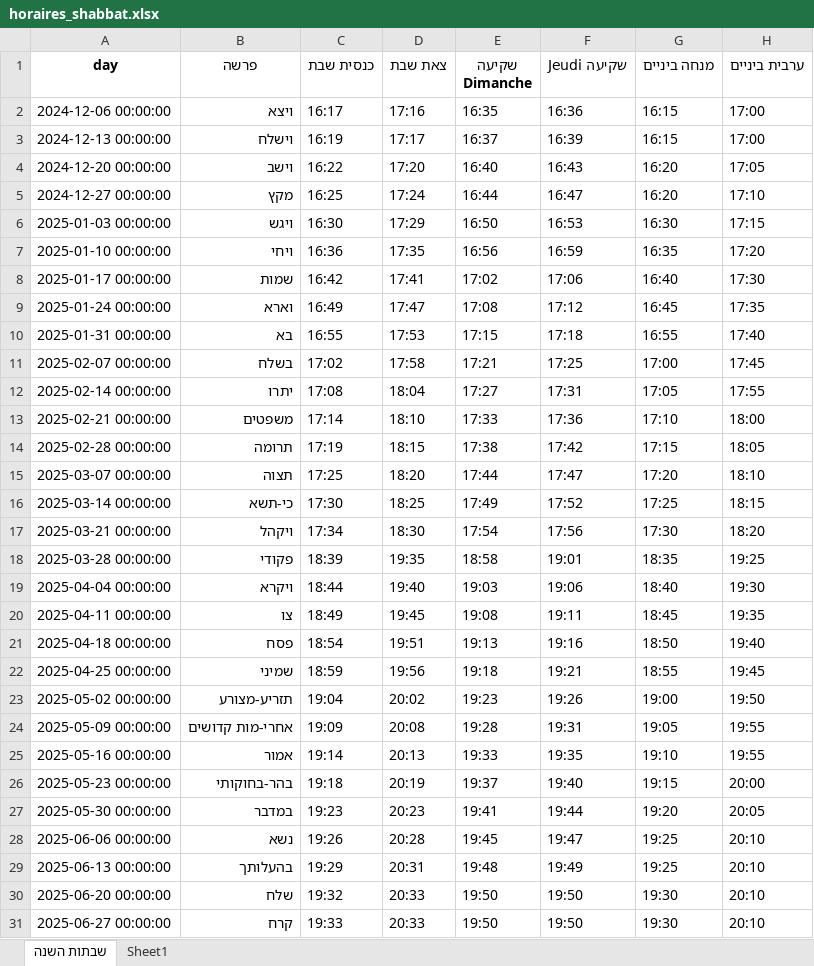
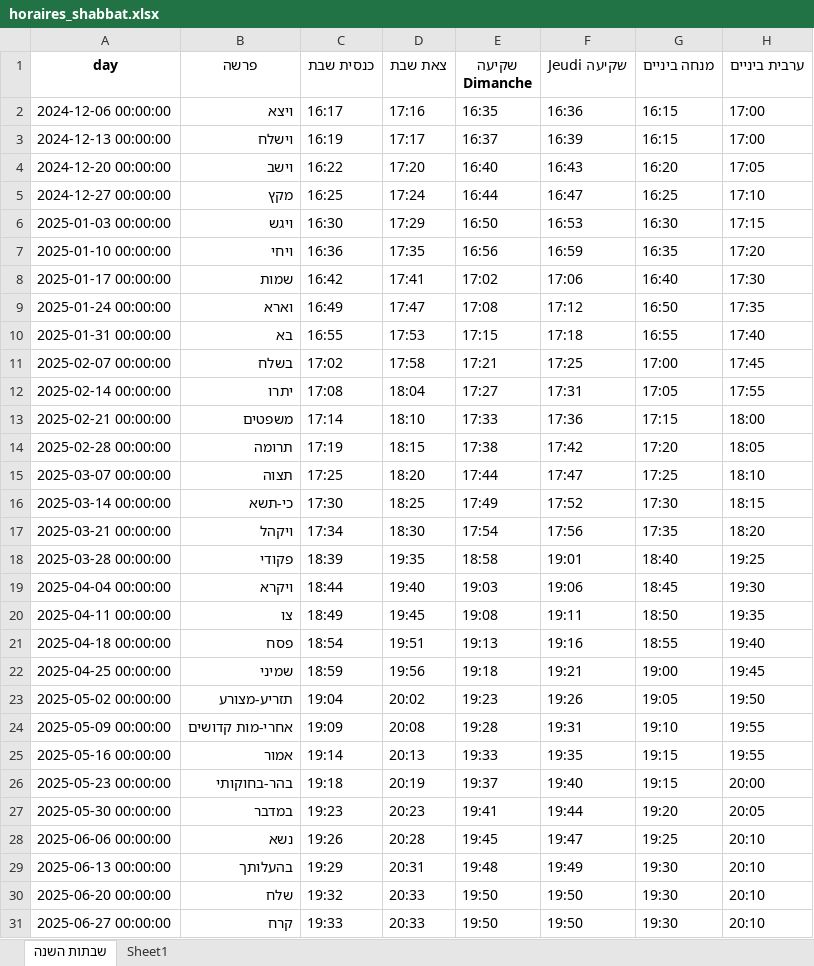
Before and after one commit to pilou73/horaires-shabbat, an Excel workbook: output/horaires_shabbat.xlsx, sheet שבתות השנה, drawn as a sheet; only a part is shown; values as stored, in another font and other column widths than the file's, no borders; the diff covers the shown part only; the diff names each change by its address in the sheet, - before the commit and + after, or states it on an @@ line.

```diff
--- a/output/horaires_shabbat.xlsx (sheet שבתות השנה)
+++ b/output/horaires_shabbat.xlsx (sheet שבתות השנה)
-G5 (מנחה ביניים): 16:20
+G5 (מנחה ביניים): 16:25
-G9 (מנחה ביניים): 16:45
+G9 (מנחה ביניים): 16:50
-G13 (מנחה ביניים): 17:10
+G13 (מנחה ביניים): 17:15
-G14 (מנחה ביניים): 17:15
+G14 (מנחה ביניים): 17:20
-G15 (מנחה ביניים): 17:20
+G15 (מנחה ביניים): 17:25
-G16 (מנחה ביניים): 17:25
+G16 (מנחה ביניים): 17:30
-G17 (מנחה ביניים): 17:30
+G17 (מנחה ביניים): 17:35
-G18 (מנחה ביניים): 18:35
+G18 (מנחה ביניים): 18:40
-G19 (מנחה ביניים): 18:40
+G19 (מנחה ביניים): 18:45
-G20 (מנחה ביניים): 18:45
+G20 (מנחה ביניים): 18:50
-G21 (מנחה ביניים): 18:50
+G21 (מנחה ביניים): 18:55
-G22 (מנחה ביניים): 18:55
+G22 (מנחה ביניים): 19:00
-G23 (מנחה ביניים): 19:00
+G23 (מנחה ביניים): 19:05
-G24 (מנחה ביניים): 19:05
+G24 (מנחה ביניים): 19:10
-G25 (מנחה ביניים): 19:10
+G25 (מנחה ביניים): 19:15
-G29 (מנחה ביניים): 19:25
+G29 (מנחה ביניים): 19:30
```
Also changed, not shown: 5 edited cells elsewhere in this sheet, sheet Sheet1, 6 other files.
